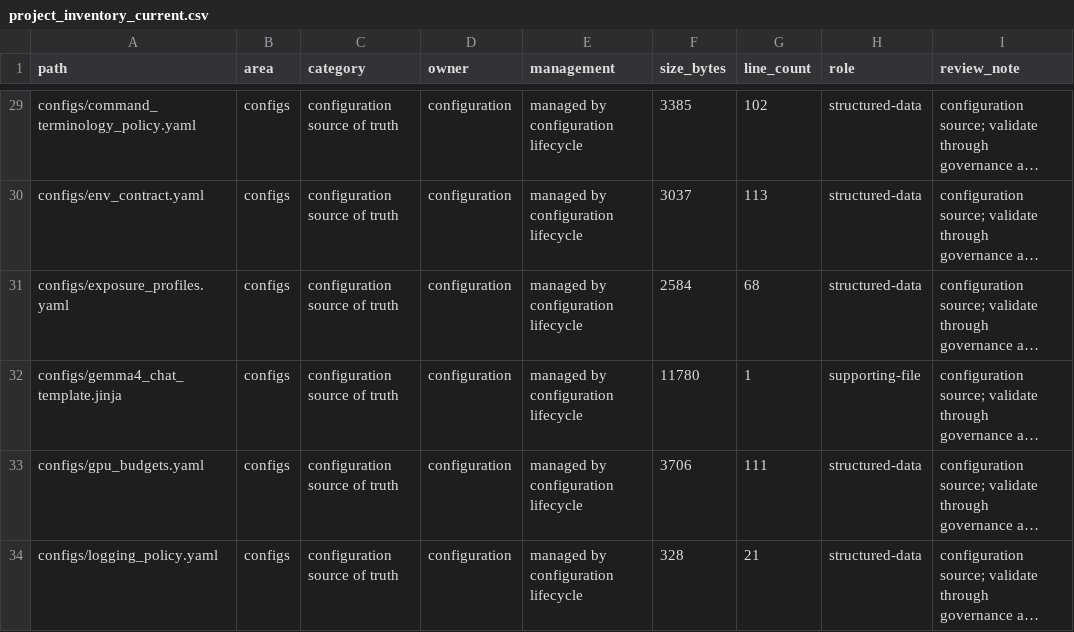
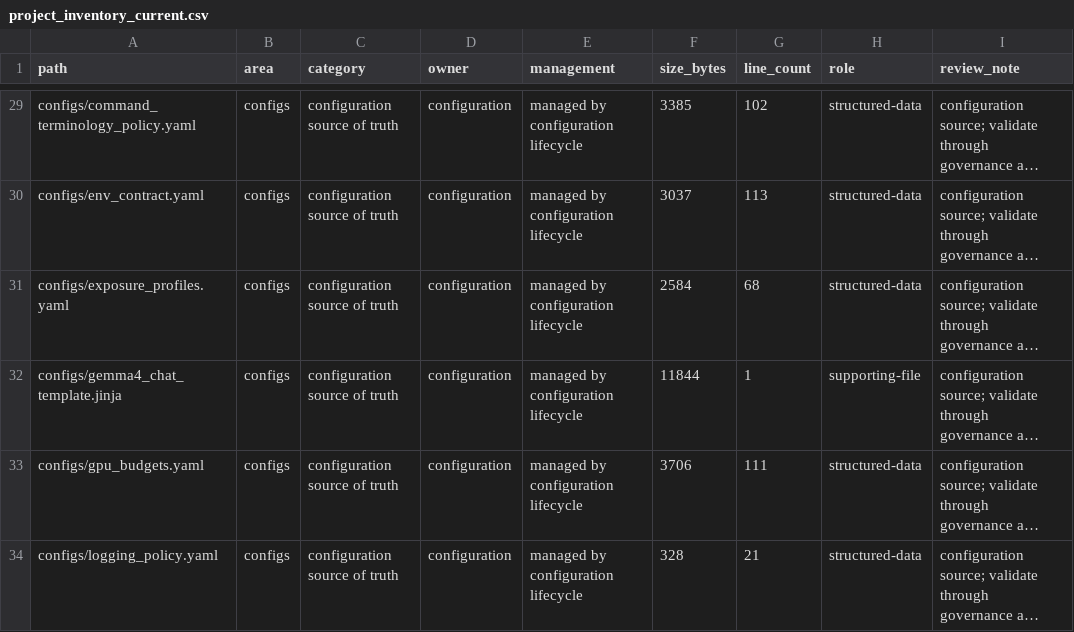
Before and after one commit to so9093-K/On-Premise-LLM-Serving-Platform, a CSV file: reports/refactor/project_inventory_current.csv, drawn as a sheet; only a part is shown, gaps mark what is left out; long unchanged cells end in …; the diff covers the shown part only; the diff names each change by its address in the sheet, - before the commit and + after, or states it on an @@ line.

```diff
--- a/reports/refactor/project_inventory_current.csv
+++ b/reports/refactor/project_inventory_current.csv
-F32 (size_bytes): 11780
+F32 (size_bytes): 11844
```
Also changed, not shown: 1 added row and 65 edited cells elsewhere in this file, 10 other files.
